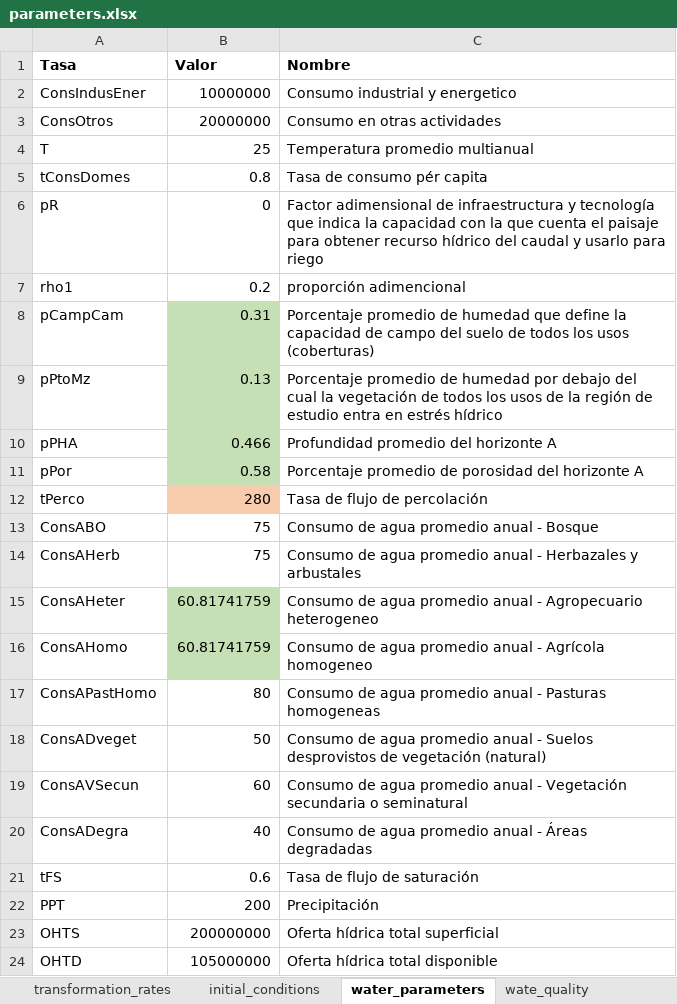
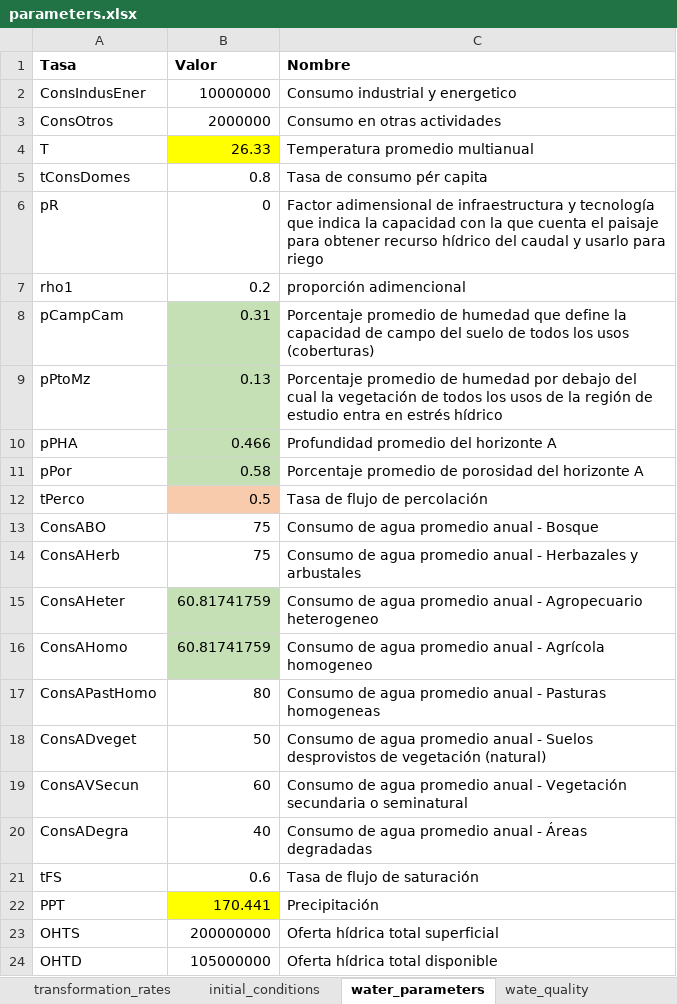
Before and after one commit to PEM-Humboldt/herramienta-resiliencia-simulador, an Excel workbook: condiciones_iniciales/parameters.xlsx, sheet water_parameters, drawn as a sheet; values as stored, in another font and other column widths than the file's, no borders; the diff names each change by its address in the sheet, - before the commit and + after, or states it on an @@ line.

```diff
--- a/condiciones_iniciales/parameters.xlsx (sheet water_parameters)
+++ b/condiciones_iniciales/parameters.xlsx (sheet water_parameters)
-B3 (Valor): 20000000
+B3 (Valor): 2000000
-B4 (Valor): 25
+B4 (Valor): 26.33
-B4 fill: none
+B4 fill: #FFFF00
-B12 (Valor): 280
+B12 (Valor): 0.5
-B22 (Valor): 200
+B22 (Valor): 170.441
-B22 fill: none
+B22 fill: #FFFF00
```
Also changed, not shown: sheet Air_quality, sheet Health, sheet wate_quality, sheet transformation_rates, 1 other file.
